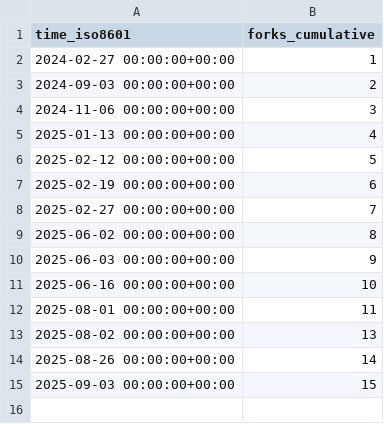
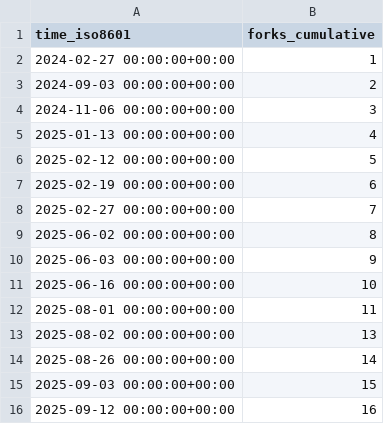
Before and after one commit to alan-turing-institute/autoemulate, a CSV file: alan-turing-institute/autoemulate/ghrs-data/forks.csv, drawn as a sheet; the diff names each change by its address in the sheet, - before the commit and + after, or states it on an @@ line.

```diff
--- a/alan-turing-institute/autoemulate/ghrs-data/forks.csv
+++ b/alan-turing-institute/autoemulate/ghrs-data/forks.csv
+row 16: 2025-09-12 00:00:00+00:00 | 16
```
